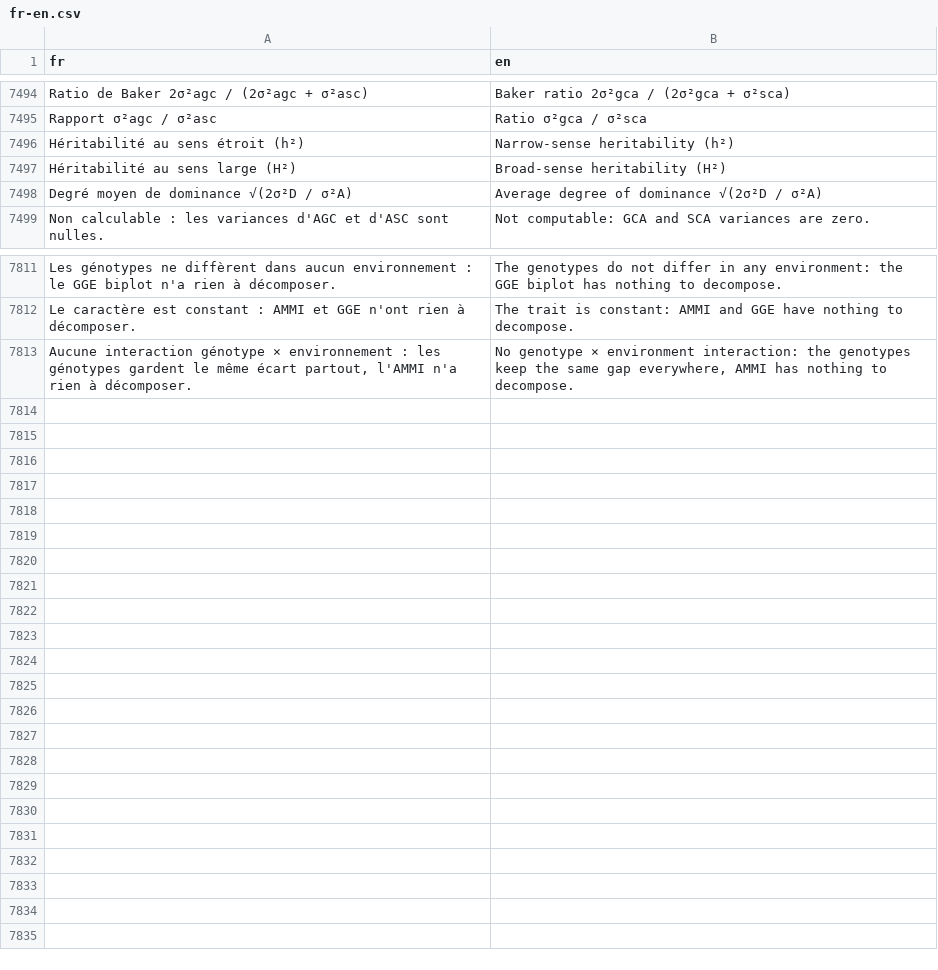
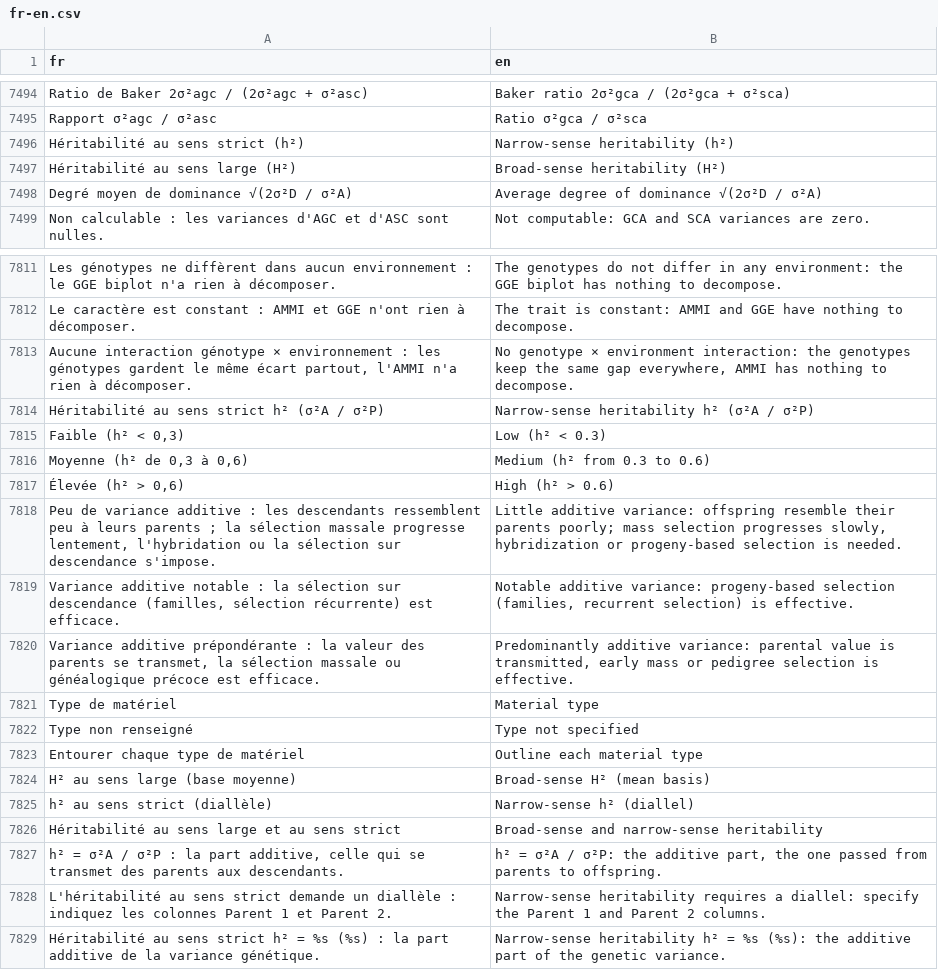
Before and after one commit to houphouet/hstat, a CSV file: inst/app/i18n/fr-en.csv, drawn as a sheet; only a part is shown, gaps mark what is left out; the diff names each change by its address in the sheet, - before the commit and + after, or states it on an @@ line.

```diff
--- a/inst/app/i18n/fr-en.csv
+++ b/inst/app/i18n/fr-en.csv
-A7496 (fr): Héritabilité au sens étroit (h²)
+A7496 (fr): Héritabilité au sens strict (h²)
+row 7814: Héritabilité au sens strict h² (σ²A / σ²P) | Narrow-sense heritability h² (σ²A / σ²P)
+row 7815: Faible (h² < 0,3) | Low (h² < 0.3)
+row 7816: Moyenne (h² de 0,3 à 0,6) | Medium (h² from 0.3 to 0.6)
+row 7817: Élevée (h² > 0,6) | High (h² > 0.6)
+row 7818: Peu de variance additive : les descendants ressemblent peu à leurs parents ; la sélection massale progresse lentement, l'hybridation ou la sélection sur descendance s'impose. | Little additive variance: offspring resemble their parents poorly; mass selection progresses slowly, hybridization or progeny-based selection is needed.
+row 7819: Variance additive notable : la sélection sur descendance (familles, sélection récurrente) est efficace. | Notable additive variance: progeny-based selection (families, recurrent selection) is effective.
+row 7820: Variance additive prépondérante : la valeur des parents se transmet, la sélection massale ou généalogique précoce est efficace. | Predominantly additive variance: parental value is transmitted, early mass or pedigree selection is effective.
+row 7821: Type de matériel | Material type
+row 7822: Type non renseigné | Type not specified
+row 7823: Entourer chaque type de matériel | Outline each material type
+row 7824: H² au sens large (base moyenne) | Broad-sense H² (mean basis)
+row 7825: h² au sens strict (diallèle) | Narrow-sense h² (diallel)
+row 7826: Héritabilité au sens large et au sens strict | Broad-sense and narrow-sense heritability
+row 7827: h² = σ²A / σ²P : la part additive, celle qui se transmet des parents aux descendants. | h² = σ²A / σ²P: the additive part, the one passed from parents to offspring.
+row 7828: L'héritabilité au sens strict demande un diallèle : indiquez les colonnes Parent 1 et Parent 2. | Narrow-sense heritability requires a diallel: specify the Parent 1 and Parent 2 columns.
+row 7829: Héritabilité au sens strict h² = %s (%s) : la part additive de la variance génétique. | Narrow-sense heritability h² = %s (%s): the additive part of the genetic variance.
```
Also changed, not shown: 5 other files.
